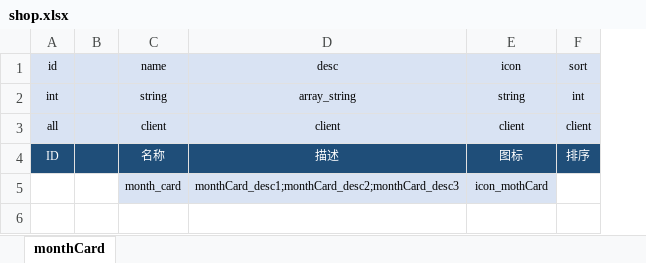
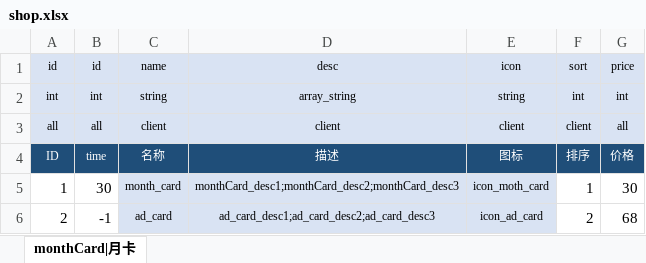
Before and after one commit to jacobe0012/JuiceZombies, an Excel workbook: config/JuiceZombie/shop.xlsx, sheet monthCard|月卡, drawn as a sheet; values as stored, in another font and other column widths than the file's, no borders; removed rows and columns are numbered as before the commit, all else as after; the diff names each change by its address in the sheet, - before the commit and + after, or states it on an @@ line.

Commit message:
Update shop.xlsx
添加shop表 月卡

```diff
--- a/config/JuiceZombie/shop.xlsx (sheet monthCard|月卡)
+++ b/config/JuiceZombie/shop.xlsx (sheet monthCard|月卡)
-sheet tab: monthCard
+sheet tab: monthCard|月卡
-column B, empty
+column B (id), rows 2-5: int | all | time | 30
+column G (price), rows 2-5: int | all | 价格 | 30
-A5 (id): (empty)
+A5 (id): 1
-E5 (icon): icon_mothCard
+E5 (icon): icon_moth_card
-F5 (sort): (empty)
+F5 (sort): 1
+row 6: 2 | -1 | ad_card | ad_card_desc1;ad_card_desc2;ad_card_desc3 | icon_ad_card | 2 | 68
```
